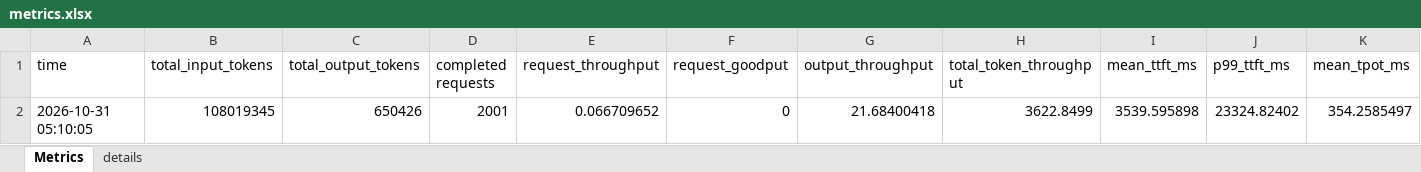
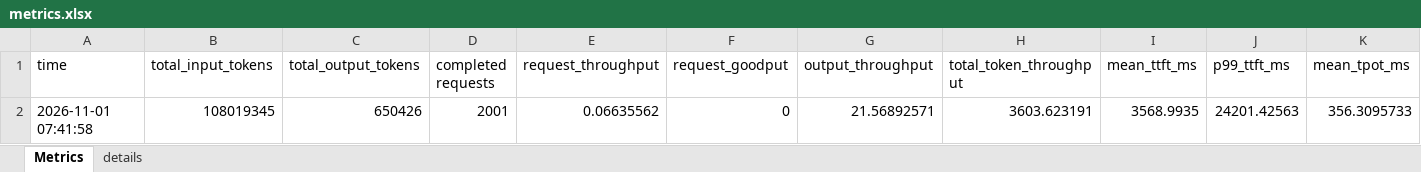
Before and after one commit to SJTUqizhenlin/unified-cache-management, an Excel workbook: benchmarks/metrics.xlsx, sheet Metrics, drawn as a sheet; only a part is shown; values as stored, in another font and other column widths than the file's, no borders; removed rows and columns are numbered as before the commit, all else as after; rows hold the shown columns only; the diff names each change by its address in the sheet, - before the commit and + after, or states it on an @@ line.

```diff
--- a/benchmarks/metrics.xlsx (sheet Metrics)
+++ b/benchmarks/metrics.xlsx (sheet Metrics)
-row 2: 2026-10-31 05:10:05 | 108019345 | 650426 | 2001 | 0.066709652 | 0 | 21.68400418 | 3622.8499 | 3539.595898 | 23324.82402 | 354.2585497
+row 2: 2026-11-01 07:41:58 | 108019345 | 650426 | 2001 | 0.06635562 | 0 | 21.56892571 | 3603.623191 | 3568.9935 | 24201.42563 | 356.3095733
```
Also changed, not shown: sheet details, 4 other files.
